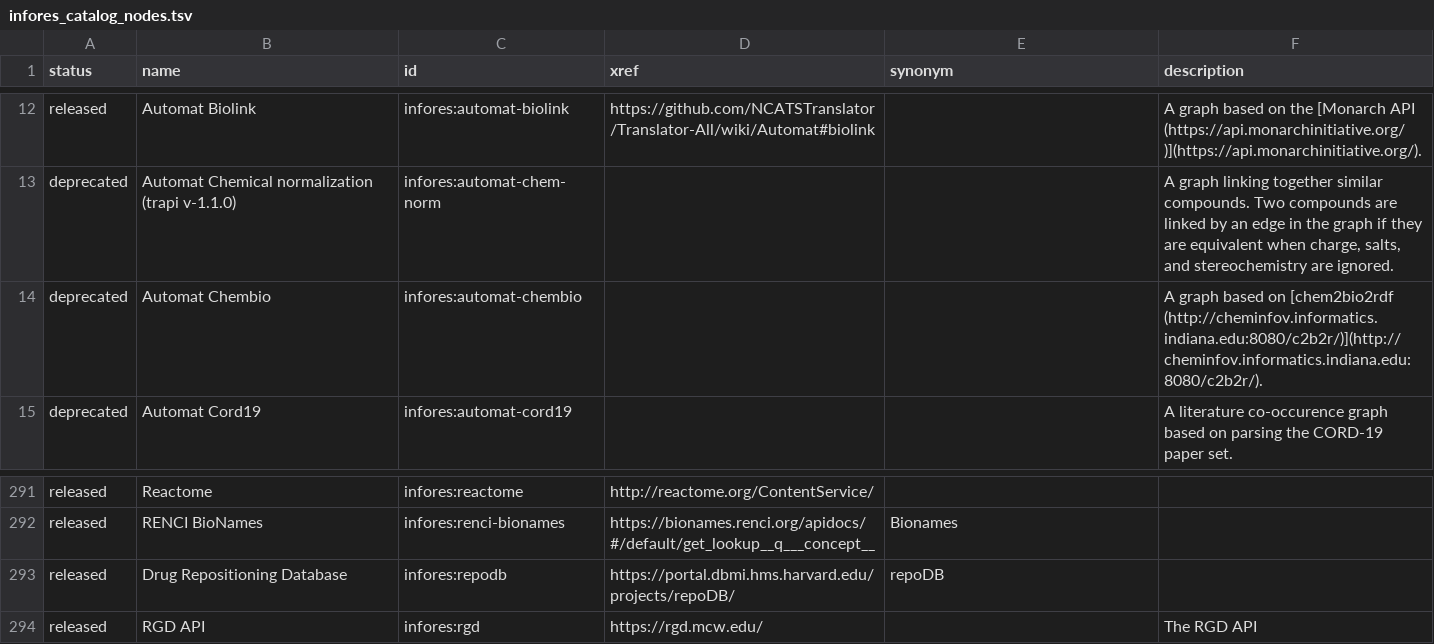
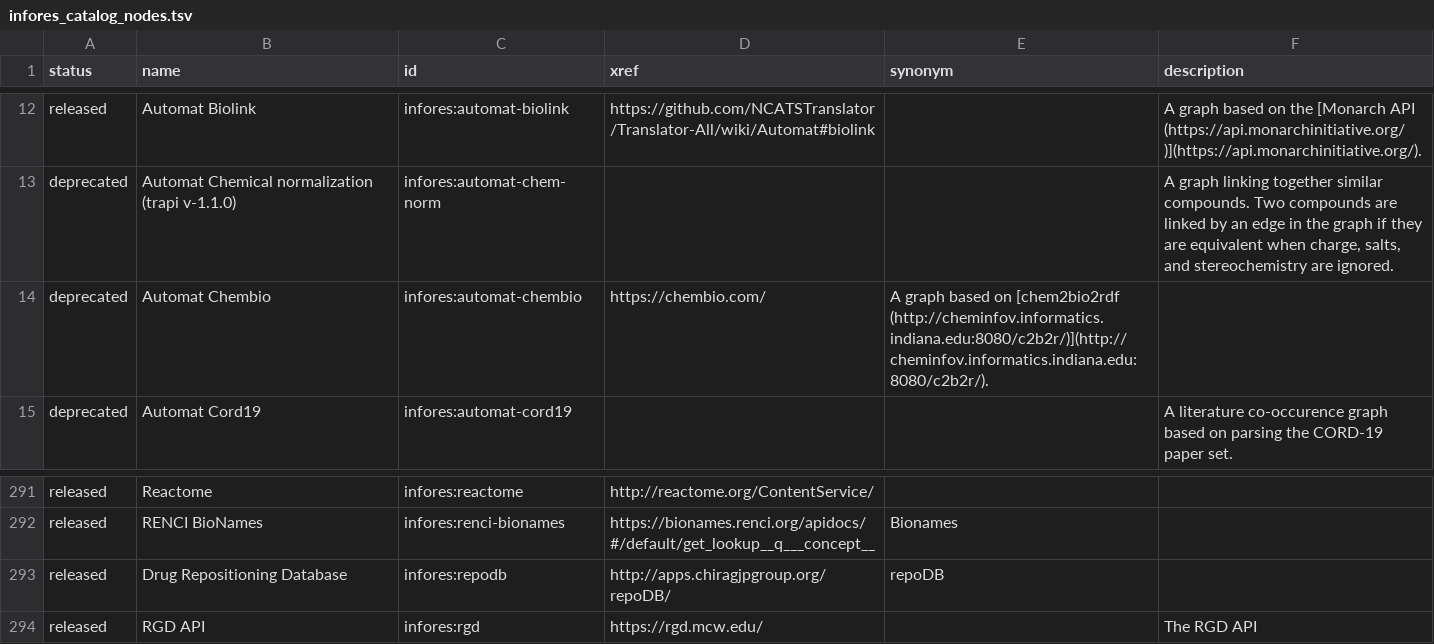
Before and after one commit to biolink/biolink-model, a TSV file: infores_catalog_nodes.tsv, drawn as a sheet; only a part is shown, gaps mark what is left out.

Commit message:
fixing repoDB

```diff
--- a/infores_catalog_nodes.tsv
+++ b/infores_catalog_nodes.tsv
@@ -13,3 +13,3 @@ released	Automat Biolink	infores:automat-biolink	https://github.com/NCATSTransla
 deprecated	Automat Chemical normalization (trapi v-1.1.0)	infores:automat-chem-norm			"A graph  linking together similar compounds.  Two compounds are linked by an edge in the graph if they are equivalent when charge, salts, and stereochemistry are ignored."
-deprecated	Automat Chembio	infores:automat-chembio			A graph based on [chem2bio2rdf (http://cheminfov.informatics.indiana.edu:8080/c2b2r/)](http://cheminfov.informatics.indiana.edu:8080/c2b2r/).
+deprecated	Automat Chembio	infores:automat-chembio	https://chembio.com/	A graph based on [chem2bio2rdf (http://cheminfov.informatics.indiana.edu:8080/c2b2r/)](http://cheminfov.informatics.indiana.edu:8080/c2b2r/).	
 deprecated	Automat Cord19	infores:automat-cord19			A literature co-occurence graph based on parsing the CORD-19 paper set.
@@ -292,3 +292,3 @@ released	Reactome	infores:reactome	http://reactome.org/ContentService/
 released	RENCI BioNames	infores:renci-bionames	https://bionames.renci.org/apidocs/#/default/get_lookup__q___concept__	Bionames	
-released	Drug Repositioning Database	infores:repodb	https://portal.dbmi.hms.harvard.edu/projects/repoDB/	repoDB	
+released	Drug Repositioning Database	infores:repodb	http://apps.chiragjpgroup.org/repoDB/	repoDB	
 released	RGD API	infores:rgd	https://rgd.mcw.edu/		The RGD API
```
Also changed, not shown: 1 other file.
